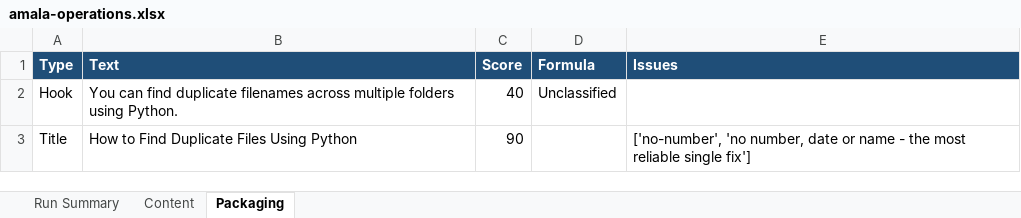
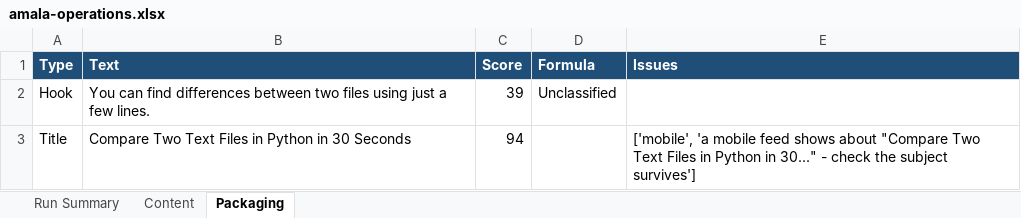
Before and after one commit to amalraj020-a11y/automated-YT-operations, an Excel workbook: reports/latest/amala-operations.xlsx, sheet Packaging, drawn as a sheet; values as stored, in another font and other column widths than the file's, no borders; the diff names each change by its address in the sheet, - before the commit and + after, or states it on an @@ line.

```diff
--- a/reports/latest/amala-operations.xlsx (sheet Packaging)
+++ b/reports/latest/amala-operations.xlsx (sheet Packaging)
-B2 (Text): …can find duplicate filenames across multiple folders using Python.
+B2 (Text): …can find differences between two files using just a few lines.
-C2 (Score): 40
+C2 (Score): 39
-B3 (Text): How to Find Duplicate Files Using Python
+B3 (Text): Compare Two Text Files in Python in 30 Seconds
-C3 (Score): 90
+C3 (Score): 94
-E3 (Issues): ['no-number', 'no number, date or name - the most reliable single fix']
+E3 (Issues): ['mobile', 'a mobile feed shows about "Compare Two Text Files in Python in 30..." - check the subject survives']
```
Also changed, not shown: sheet Run Summary, sheet Content.
